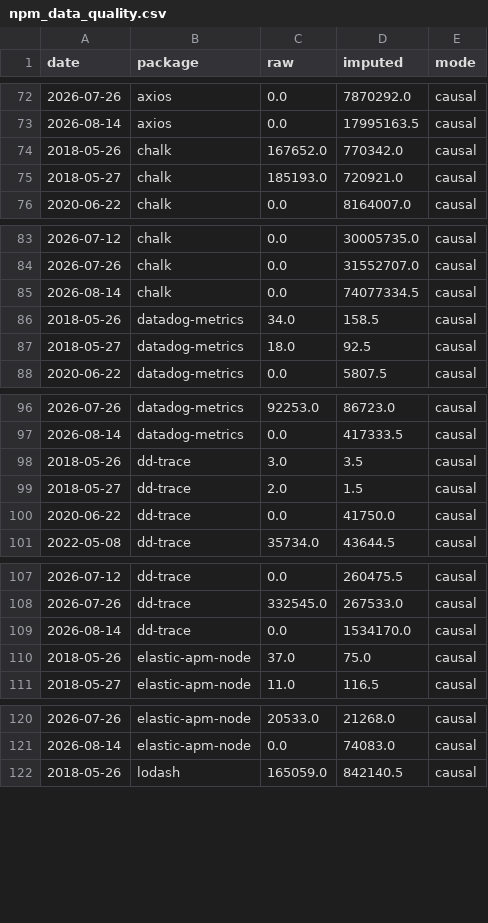
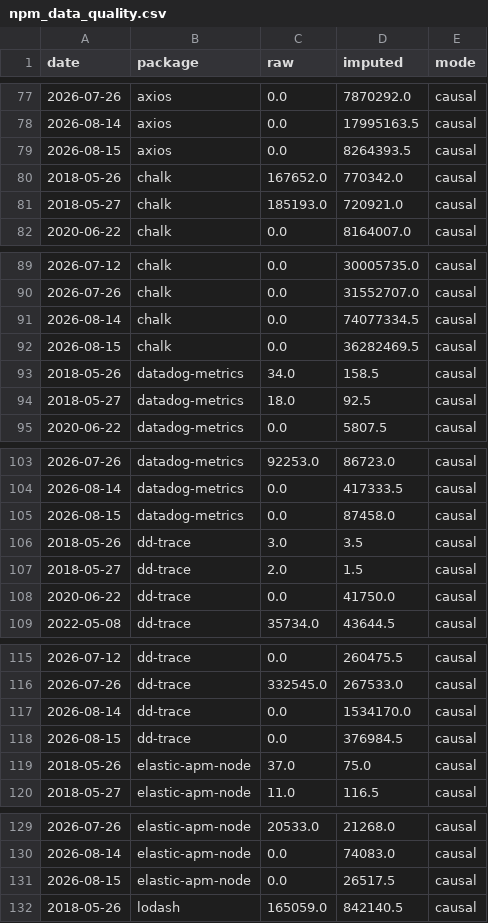
Before and after one commit to cornell880503-bot/funda-ddog-assignment, a CSV file: data/processed/npm_data_quality.csv, drawn as a sheet; only a part is shown, gaps mark what is left out; the diff covers the shown part only.

```diff
--- a/data/processed/npm_data_quality.csv
+++ b/data/processed/npm_data_quality.csv
@@ -73,2 +78,3 @@ date,package,raw,imputed,mode
 2026-08-14,axios,0.0,17995163.5,causal
+2026-08-15,axios,0.0,8264393.5,causal
 2018-05-26,chalk,167652.0,770342.0,causal
@@ -85,2 +91,3 @@ date,package,raw,imputed,mode
 2026-08-14,chalk,0.0,74077334.5,causal
+2026-08-15,chalk,0.0,36282469.5,causal
 2018-05-26,datadog-metrics,34.0,158.5,causal
@@ -97,2 +104,3 @@ date,package,raw,imputed,mode
 2026-08-14,datadog-metrics,0.0,417333.5,causal
+2026-08-15,datadog-metrics,0.0,87458.0,causal
 2018-05-26,dd-trace,3.0,3.5,causal
@@ -109,2 +117,3 @@ date,package,raw,imputed,mode
 2026-08-14,dd-trace,0.0,1534170.0,causal
+2026-08-15,dd-trace,0.0,376984.5,causal
 2018-05-26,elastic-apm-node,37.0,75.0,causal
@@ -121,2 +130,3 @@ date,package,raw,imputed,mode
 2026-08-14,elastic-apm-node,0.0,74083.0,causal
+2026-08-15,elastic-apm-node,0.0,26517.5,causal
 2018-05-26,lodash,165059.0,842140.5,causal
```
Also changed, not shown: 21 added rows elsewhere in this file, data/processed/npm_qtd_pace.csv, 7 other files.
